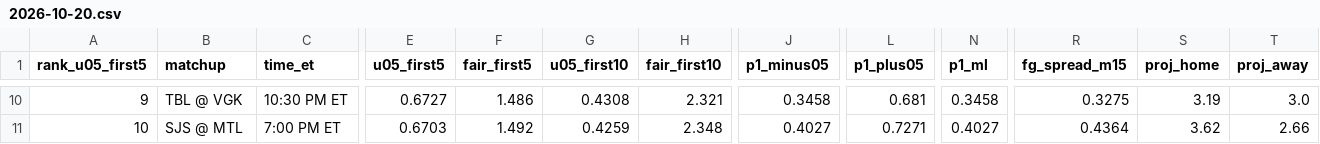
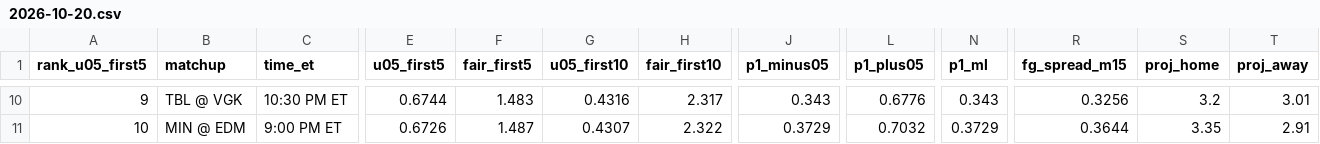
Before and after one commit to Moneyg604/nhl-early-goal, a CSV file: docs/days/2026-10-20.csv, drawn as a sheet; only a part is shown, gaps mark what is left out; the diff covers the shown part only; the diff names each change by its address in the sheet, - before the commit and + after, or states it on an @@ line.

```diff
--- a/docs/days/2026-10-20.csv
+++ b/docs/days/2026-10-20.csv
-E10 (u05_first5): 0.6727
+E10 (u05_first5): 0.6744
-F10 (fair_first5): 1.486
+F10 (fair_first5): 1.483
-G10 (u05_first10): 0.4308
+G10 (u05_first10): 0.4316
-H10 (fair_first10): 2.321
+H10 (fair_first10): 2.317
-J10 (p1_minus05): 0.3458
+J10 (p1_minus05): 0.343
-L10 (p1_plus05): 0.681
+L10 (p1_plus05): 0.6776
-N10 (p1_ml): 0.3458
+N10 (p1_ml): 0.343
-R10 (fg_spread_m15): 0.3275
+R10 (fg_spread_m15): 0.3256
-S10 (proj_home): 3.19
+S10 (proj_home): 3.2
-T10 (proj_away): 3.0
+T10 (proj_away): 3.01
-B11 (matchup): SJS @ MTL
+B11 (matchup): MIN @ EDM
-C11 (time_et): 7:00 PM ET
+C11 (time_et): 9:00 PM ET
-E11 (u05_first5): 0.6703
+E11 (u05_first5): 0.6726
-F11 (fair_first5): 1.492
+F11 (fair_first5): 1.487
-G11 (u05_first10): 0.4259
+G11 (u05_first10): 0.4307
-H11 (fair_first10): 2.348
+H11 (fair_first10): 2.322
-J11 (p1_minus05): 0.4027
+J11 (p1_minus05): 0.3729
-L11 (p1_plus05): 0.7271
+L11 (p1_plus05): 0.7032
-N11 (p1_ml): 0.4027
+N11 (p1_ml): 0.3729
-R11 (fg_spread_m15): 0.4364
+R11 (fg_spread_m15): 0.3644
-S11 (proj_home): 3.62
+S11 (proj_home): 3.35
-T11 (proj_away): 2.66
+T11 (proj_away): 2.91
```
Also changed, not shown: 177 edited cells elsewhere in this file, docs/days/2026-10-21.csv, docs/days/2026-10-22.csv, 32 other files.
